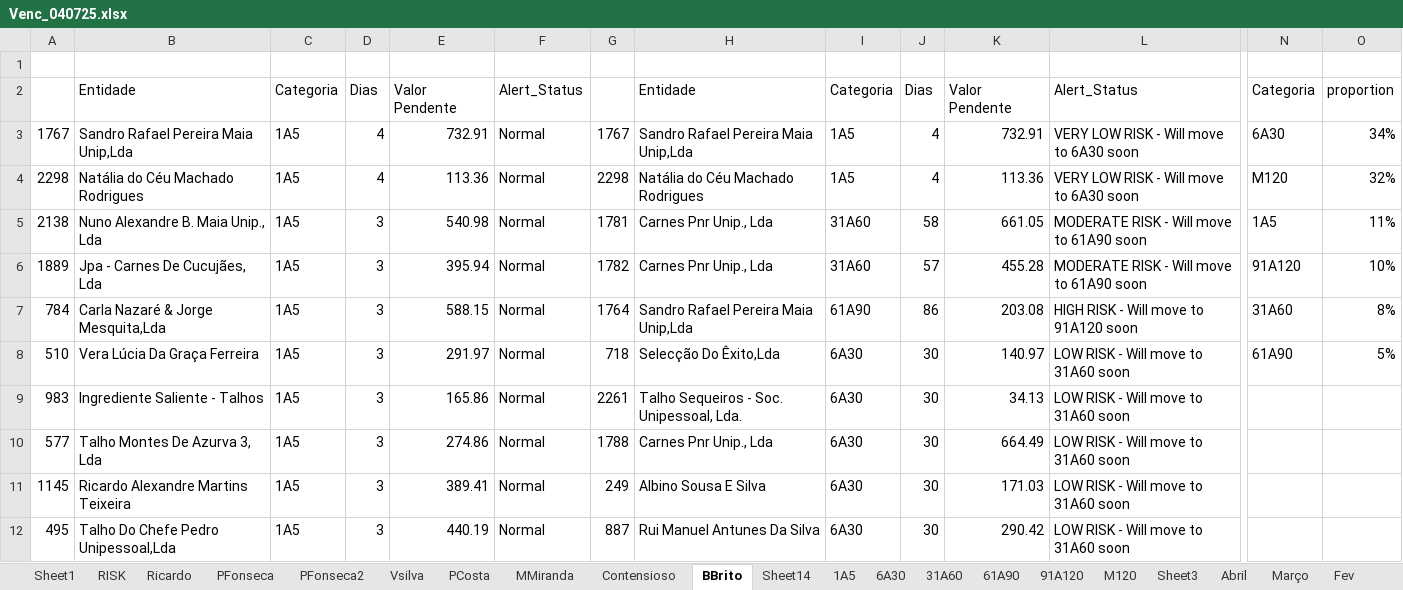
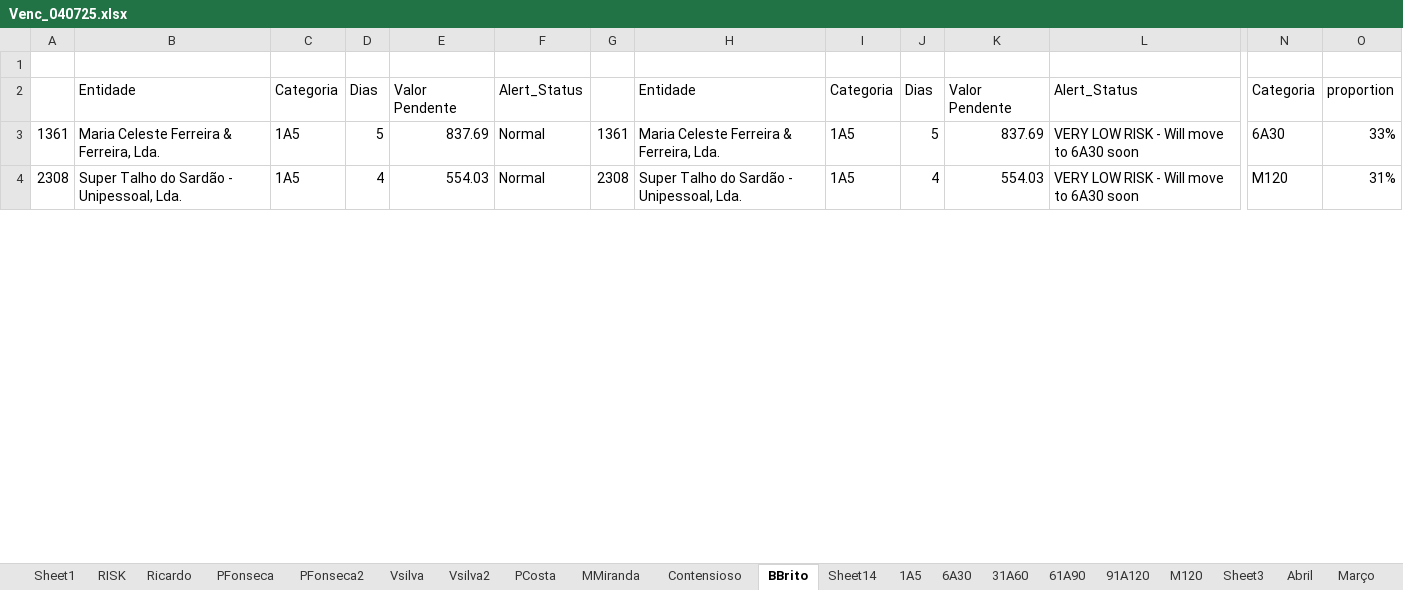
Before and after one commit to paulom40/PFonseca.py, an Excel workbook: Venc_040725.xlsx, sheet BBrito, drawn as a sheet; only a part is shown, gaps mark what is left out; values as stored, in another font and other column widths than the file's, no borders; removed rows and columns are numbered as before the commit, all else as after; rows hold the shown columns only; the diff covers the shown part only; the diff names each change by its address in the sheet, - before the commit and + after, or states it on an @@ line.

```diff
--- a/Venc_040725.xlsx (sheet BBrito)
+++ b/Venc_040725.xlsx (sheet BBrito)
+sheet tab: Vsilva2
-row 3: 1767 | Sandro Rafael Pereira Maia Unip,Lda | 1A5 | 4 | 732.91 | Normal | 1767 | Sandro Rafael Pereira Maia Unip,Lda | 1A5 | 4 | 732.91 | VERY LOW RISK - Will move to 6A30 soon | 6A30 | 34%
+row 3: 1361 | Maria Celeste Ferreira & Ferreira, Lda. | 1A5 | 5 | 837.69 | Normal | 1361 | Maria Celeste Ferreira & Ferreira, Lda. | 1A5 | 5 | 837.69 | VERY LOW RISK - Will move to 6A30 soon | 6A30 | 33%
-A4: 2298
+A4: 2308
-B4: Natália do Céu Machado Rodrigues
+B4: Super Talho do Sardão - Unipessoal, Lda.
-E4: 113.36
+E4: 554.03
-G4: 2298
+G4: 2308
-H4: Natália do Céu Machado Rodrigues
+H4: Super Talho do Sardão - Unipessoal, Lda.
-K4: 113.36
+K4: 554.03
-O4: 32%
+O4: 31%
-row 5: 2138 | Nuno Alexandre B. Maia Unip., Lda | 1A5 | 3 | 540.98 | Normal | 1781 | Carnes Pnr Unip., Lda | 31A60 | 58 | 661.05 | MODERATE RISK - Will move to 61A90 soon | 1A5 | 11%
-row 6: 1889 | Jpa - Carnes De Cucujães, Lda | 1A5 | 3 | 395.94 | Normal | 1782 | Carnes Pnr Unip., Lda | 31A60 | 57 | 455.28 | MODERATE RISK - Will move to 61A90 soon | 91A120 | 10%
-row 7: 784 | Carla Nazaré & Jorge Mesquita,Lda | 1A5 | 3 | 588.15 | Normal | 1764 | Sandro Rafael Pereira Maia Unip,Lda | 61A90 | 86 | 203.08 | HIGH RISK - Will move to 91A120 soon | 31A60 | 8%
-row 8: 510 | Vera Lúcia Da Graça Ferreira | 1A5 | 3 | 291.97 | Normal | 718 | Selecção Do Êxito,Lda | 6A30 | 30 | 140.97 | LOW RISK - Will move to 31A60 soon | 61A90 | 5%
-row 9: 983 | Ingrediente Saliente - Talhos | 1A5 | 3 | 165.86 | Normal | 2261 | Talho Sequeiros - Soc. Unipessoal, Lda. | 6A30 | 30 | 34.13 | LOW RISK - Will move to 31A60 soon
-row 10: 577 | Talho Montes De Azurva 3, Lda | 1A5 | 3 | 274.86 | Normal | 1788 | Carnes Pnr Unip., Lda | 6A30 | 30 | 664.49 | LOW RISK - Will move to 31A60 soon
-row 11: 1145 | Ricardo Alexandre Martins Teixeira | 1A5 | 3 | 389.41 | Normal | 249 | Albino Sousa E Silva | 6A30 | 30 | 171.03 | LOW RISK - Will move to 31A60 soon
-row 12: 495 | Talho Do Chefe Pedro Unipessoal,Lda | 1A5 | 3 | 440.19 | Normal | 887 | Rui Manuel Antunes Da Silva | 6A30 | 30 | 290.42 | LOW RISK - Will move to 31A60 soon
```
Also changed, not shown: 59 added rows, 40 removed rows and 187 edited cells elsewhere in this sheet, sheet RISK, sheet Sheet1, sheet Sheet3, sheet PFonseca, sheet Ricardo, sheet MMiranda, 4 more sheets.
